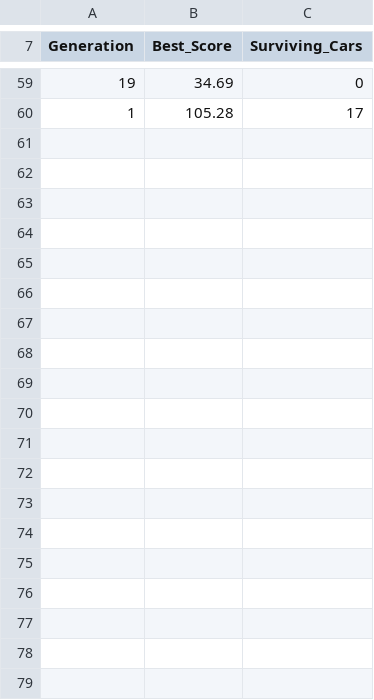
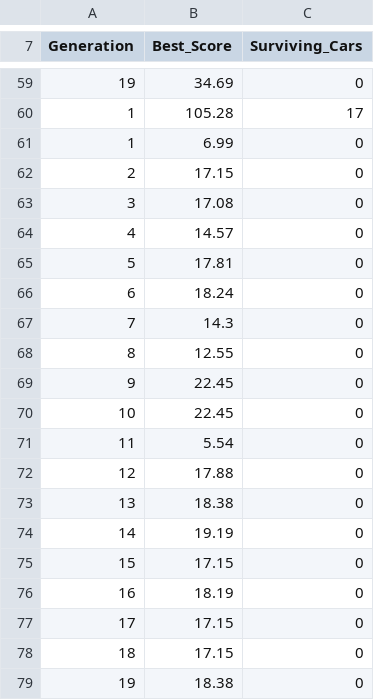
Before and after one commit to shwetnawale/CAR, a CSV file: csv_data/training_rounds.csv, drawn as a sheet; only a part is shown, gaps mark what is left out; the diff covers the shown part only.

```diff
--- a/csv_data/training_rounds.csv
+++ b/csv_data/training_rounds.csv
@@ -60 +60,20 @@ Generation,Best_Score,Surviving_Cars
 1,105.28,17
+1,6.99,0
+2,17.15,0
+3,17.08,0
+4,14.57,0
+5,17.81,0
+6,18.24,0
+7,14.3,0
+8,12.55,0
+9,22.45,0
+10,22.45,0
+11,5.54,0
+12,17.88,0
+13,18.38,0
+14,19.19,0
+15,17.15,0
+16,18.19,0
+17,17.15,0
+18,17.15,0
+19,18.38,0
```
Also changed, not shown: 14 added rows elsewhere in this file, 4 other files.
